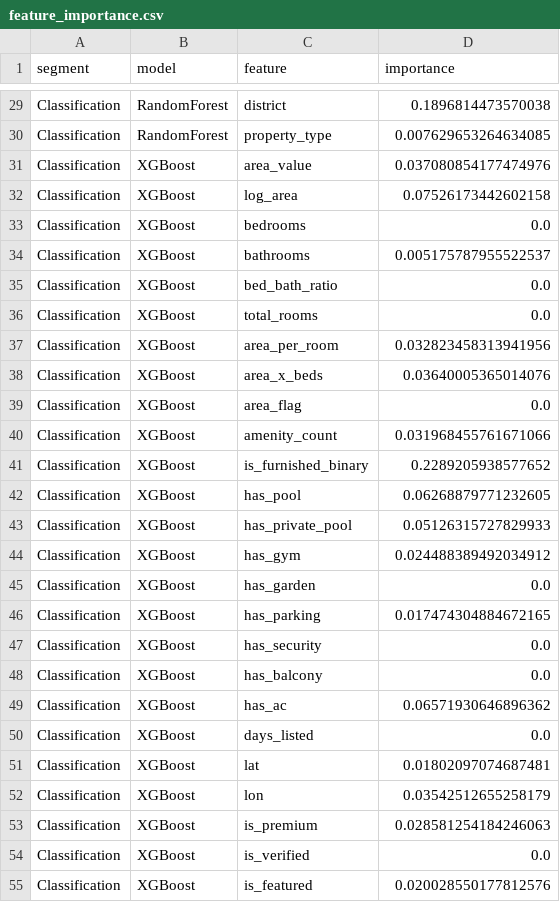
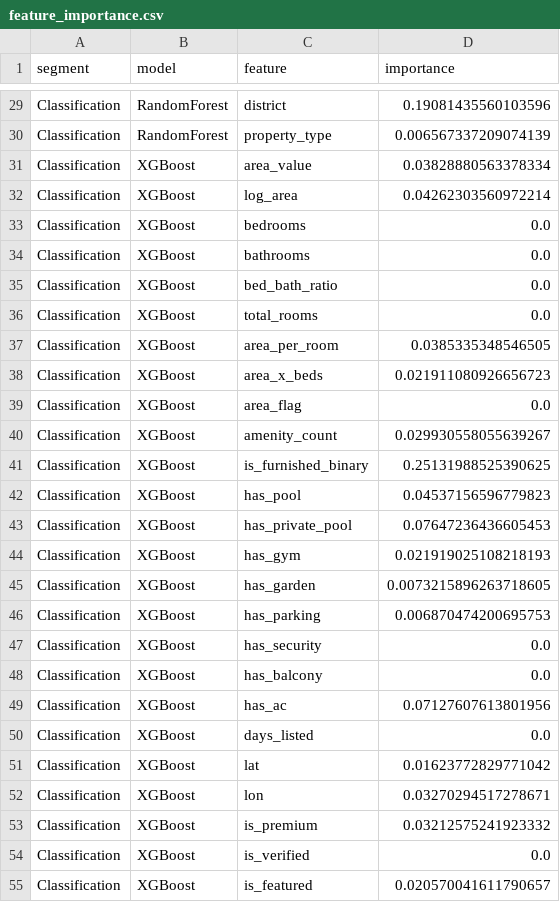
Before and after one commit to MohammedAhmed-01/Egypt_Real_Estate_Data_Analysis_2026, a CSV file: Data/Processed/feature_importance.csv, drawn as a sheet; only a part is shown, gaps mark what is left out; the diff covers the shown part only; the diff names each change by its address in the sheet, - before the commit and + after, or states it on an @@ line.

```diff
--- a/Data/Processed/feature_importance.csv
+++ b/Data/Processed/feature_importance.csv
-D29 (importance): 0.1896814473570038
+D29 (importance): 0.19081435560103596
-D30 (importance): 0.007629653264634085
+D30 (importance): 0.006567337209074139
-D31 (importance): 0.037080854177474976
+D31 (importance): 0.03828880563378334
-D32 (importance): 0.07526173442602158
+D32 (importance): 0.04262303560972214
-D34 (importance): 0.005175787955522537
+D34 (importance): 0.0
-D37 (importance): 0.032823458313941956
+D37 (importance): 0.0385335348546505
-D38 (importance): 0.03640005365014076
+D38 (importance): 0.021911080926656723
-D40 (importance): 0.031968455761671066
+D40 (importance): 0.029930558055639267
-D41 (importance): 0.2289205938577652
+D41 (importance): 0.25131988525390625
-D42 (importance): 0.06268879771232605
+D42 (importance): 0.04537156596779823
-D43 (importance): 0.05126315727829933
+D43 (importance): 0.07647236436605453
-D44 (importance): 0.024488389492034912
+D44 (importance): 0.021919025108218193
-D45 (importance): 0.0
+D45 (importance): 0.0073215896263718605
-D46 (importance): 0.017474304884672165
+D46 (importance): 0.006870474200695753
-D49 (importance): 0.06571930646896362
+D49 (importance): 0.07127607613801956
-D51 (importance): 0.01802097074687481
+D51 (importance): 0.01623772829771042
-D52 (importance): 0.03542512655258179
+D52 (importance): 0.03270294517278671
-D53 (importance): 0.028581254184246063
+D53 (importance): 0.03212575241923332
-D55 (importance): 0.020028550177812576
+D55 (importance): 0.020570041611790657
```
Also changed, not shown: 30 edited cells elsewhere in this file, Data/Processed/eda_summary_stats.csv, Data/Processed/egypt_re_predictions.csv, 34 other files.
